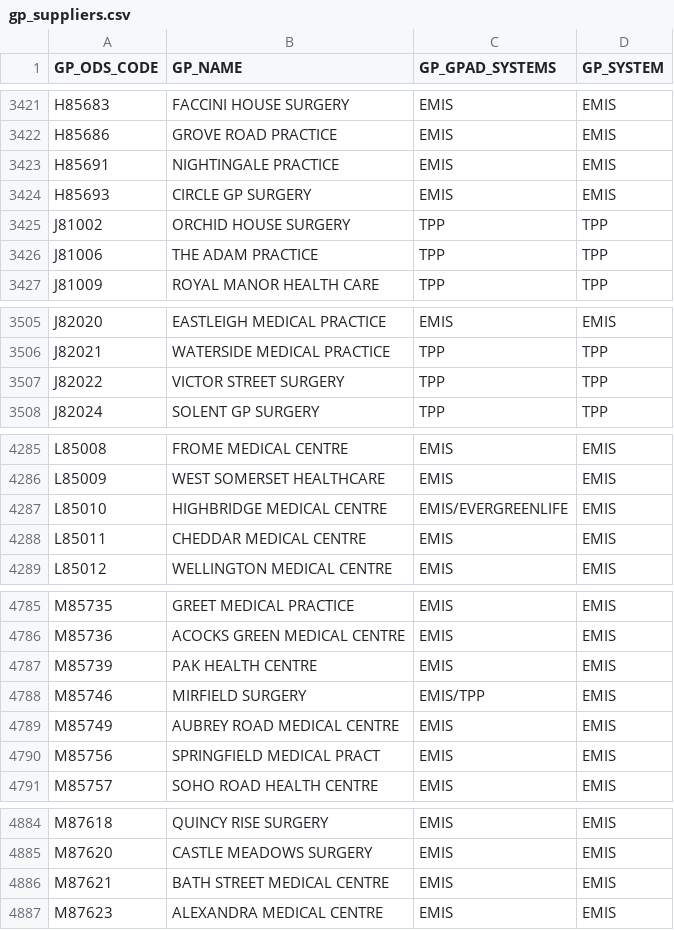
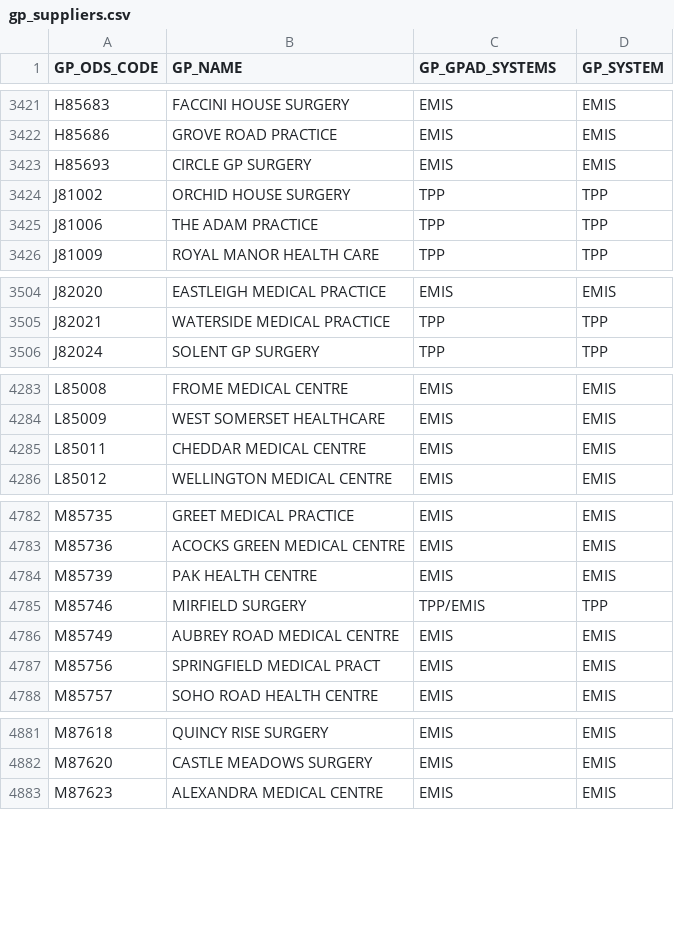
Before and after one commit to NHSDigital/mavis-data-gp-it-suppliers, a CSV file: data/gp_suppliers.csv, drawn as a sheet; only a part is shown, gaps mark what is left out; the diff covers the shown part only.

```diff
--- a/data/gp_suppliers.csv
+++ b/data/gp_suppliers.csv
@@ -3422,3 +3422,2 @@ H85683,FACCINI HOUSE SURGERY,EMIS,EMIS
 H85686,GROVE ROAD PRACTICE,EMIS,EMIS
-H85691,NIGHTINGALE PRACTICE,EMIS,EMIS
 H85693,CIRCLE GP SURGERY,EMIS,EMIS
@@ -3506,3 +3505,2 @@ J82020,EASTLEIGH MEDICAL PRACTICE,EMIS,EMIS
 J82021,WATERSIDE MEDICAL PRACTICE,TPP,TPP
-J82022,VICTOR STREET SURGERY,TPP,TPP
 J82024,SOLENT GP SURGERY,TPP,TPP
@@ -4286,3 +4284,2 @@ L85008,FROME MEDICAL CENTRE,EMIS,EMIS
 L85009,WEST SOMERSET HEALTHCARE,EMIS,EMIS
-L85010,HIGHBRIDGE MEDICAL CENTRE,EMIS/EVERGREENLIFE,EMIS
 L85011,CHEDDAR MEDICAL CENTRE,EMIS,EMIS
@@ -4787,3 +4784,3 @@ M85736,ACOCKS GREEN MEDICAL CENTRE,EMIS,EMIS
 M85739,PAK HEALTH CENTRE,EMIS,EMIS
-M85746,MIRFIELD SURGERY,EMIS/TPP,EMIS
+M85746,MIRFIELD SURGERY,TPP/EMIS,TPP
 M85749,AUBREY ROAD MEDICAL CENTRE,EMIS,EMIS
@@ -4885,3 +4882,2 @@ M87618,QUINCY RISE SURGERY,EMIS,EMIS
 M87620,CASTLE MEADOWS SURGERY,EMIS,EMIS
-M87621,BATH STREET MEDICAL CENTRE,EMIS,EMIS
 M87623,ALEXANDRA MEDICAL CENTRE,EMIS,EMIS
```
Also changed, not shown: 22 edited cells elsewhere in this file.
